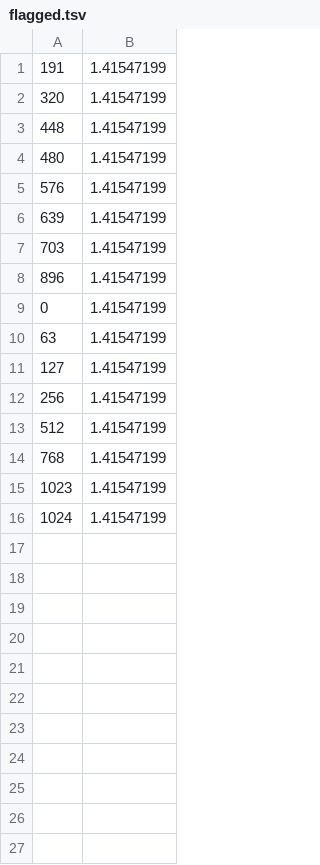
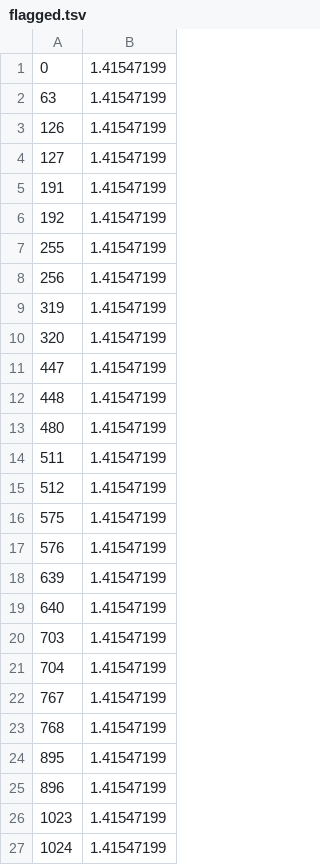
Before and after one commit to JohnMulligan/truncated_tetrahedron, a TSV file: speedrunner/nots/outputs/12/flagged.tsv, drawn as a sheet.

```diff
--- a/speedrunner/nots/outputs/12/flagged.tsv
+++ b/speedrunner/nots/outputs/12/flagged.tsv
@@ -1,15 +1,26 @@
+0	1.41547199
+63	1.41547199
+126	1.41547199
+127	1.41547199
 191	1.41547199
+192	1.41547199
+255	1.41547199
+256	1.41547199
+319	1.41547199
 320	1.41547199
+447	1.41547199
 448	1.41547199
 480	1.41547199
+511	1.41547199
+512	1.41547199
+575	1.41547199
 576	1.41547199
 639	1.41547199
+640	1.41547199
 703	1.41547199
+704	1.41547199
+767	1.41547199
+768	1.41547199
+895	1.41547199
 896	1.41547199
-0	1.41547199
-63	1.41547199
-127	1.41547199
-256	1.41547199
-512	1.41547199
-768	1.41547199
 1023	1.41547199
```
Also changed, not shown: 3 other files.
